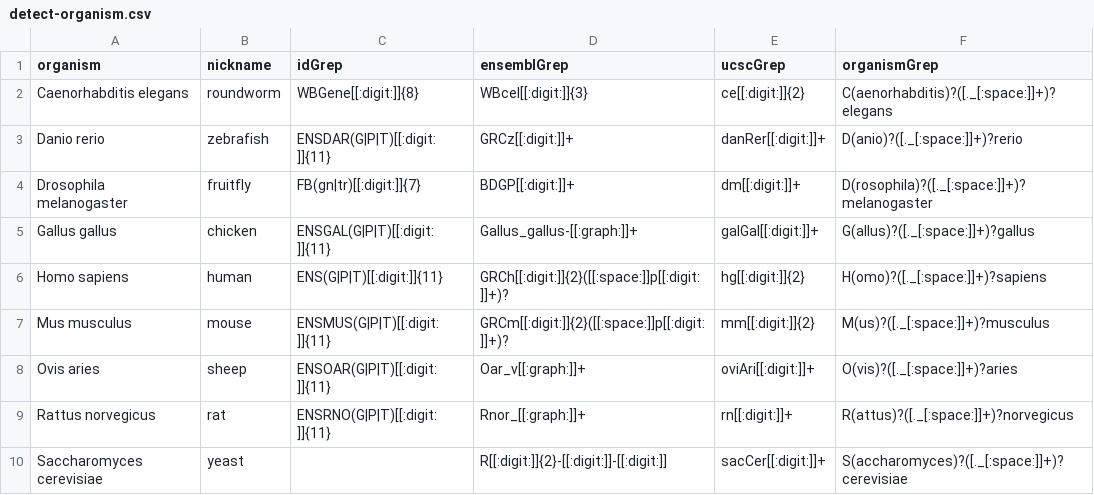
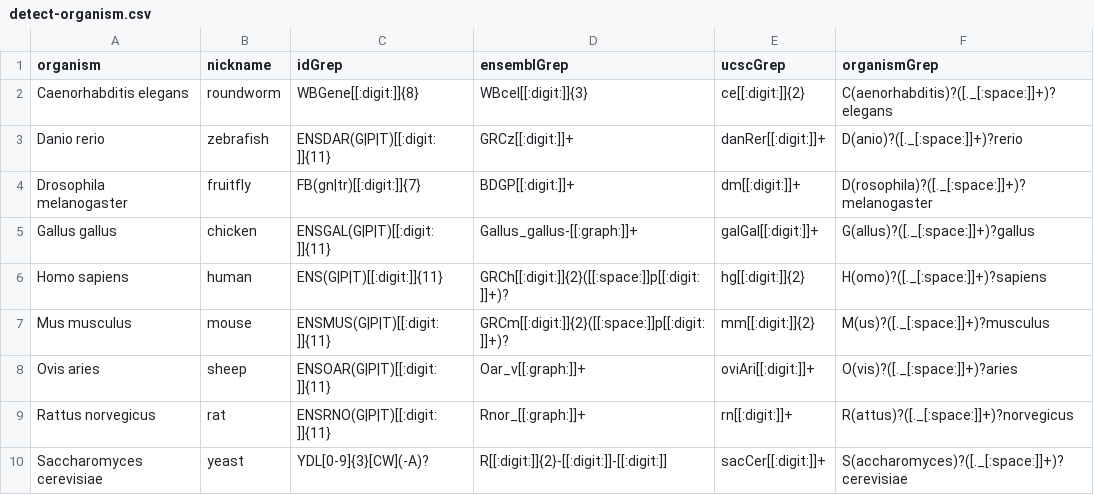
Before and after one commit to acidgenomics/r-acidgenomes, a CSV file: inst/extdata/detect-organism.csv, drawn as a sheet.

Commit message:
Update organism detection

```diff
--- a/inst/extdata/detect-organism.csv
+++ b/inst/extdata/detect-organism.csv
@@ -9,2 +9,2 @@ Ovis aries,sheep,ENSOAR(G|P|T)[[:digit:]]{11},Oar_v[[:graph:]]+,oviAri[[:digit:]
 Rattus norvegicus,rat,ENSRNO(G|P|T)[[:digit:]]{11},Rnor_[[:graph:]]+,rn[[:digit:]]+,R(attus)?([._[:space:]]+)?norvegicus
-Saccharomyces cerevisiae,yeast,,R[[:digit:]]{2}-[[:digit:]]-[[:digit:]],sacCer[[:digit:]]+,S(accharomyces)?([._[:space:]]+)?cerevisiae
+Saccharomyces cerevisiae,yeast,YDL[0-9]{3}[CW](-A)?,R[[:digit:]]{2}-[[:digit:]]-[[:digit:]],sacCer[[:digit:]]+,S(accharomyces)?([._[:space:]]+)?cerevisiae
```
Also changed, not shown: 3 other files.
